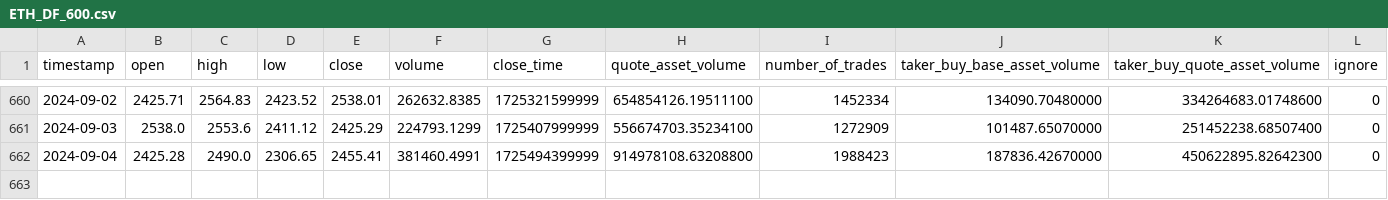
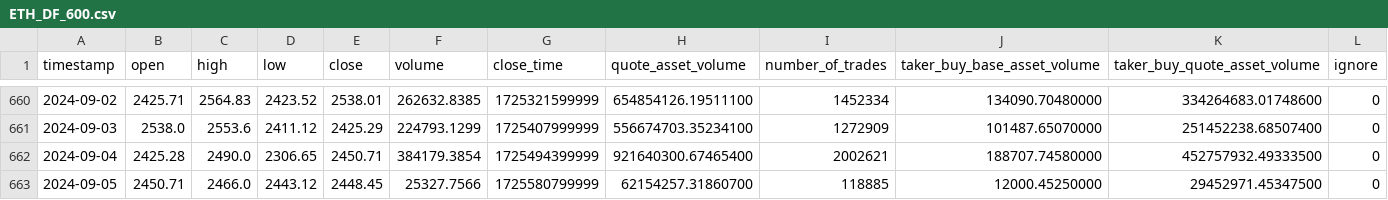
Before and after one commit to eduardogv/binance-momentum, a CSV file: data/ETH_DF_600.csv, drawn as a sheet; only a part is shown, gaps mark what is left out.

```diff
--- a/data/ETH_DF_600.csv
+++ b/data/ETH_DF_600.csv
@@ -661,2 +661,3 @@ timestamp,open,high,low,close,volume,close_time,quote_asset_volume,number_of_tra
 2024-09-03,2538.0,2553.6,2411.12,2425.29,224793.1299,1725407999999,556674703.35234100,1272909,101487.65070000,251452238.68507400,0
-2024-09-04,2425.28,2490.0,2306.65,2455.41,381460.4991,1725494399999,914978108.63208800,1988423,187836.42670000,450622895.82642300,0
+2024-09-04,2425.28,2490.0,2306.65,2450.71,384179.3854,1725494399999,921640300.67465400,2002621,188707.74580000,452757932.49333500,0
+2024-09-05,2450.71,2466.0,2443.12,2448.45,25327.7566,1725580799999,62154257.31860700,118885,12000.45250000,29452971.45347500,0
```
Also changed, not shown: data/BTC_DF_600.csv, data/FDUSD_DF_600.csv, 4 other files.
